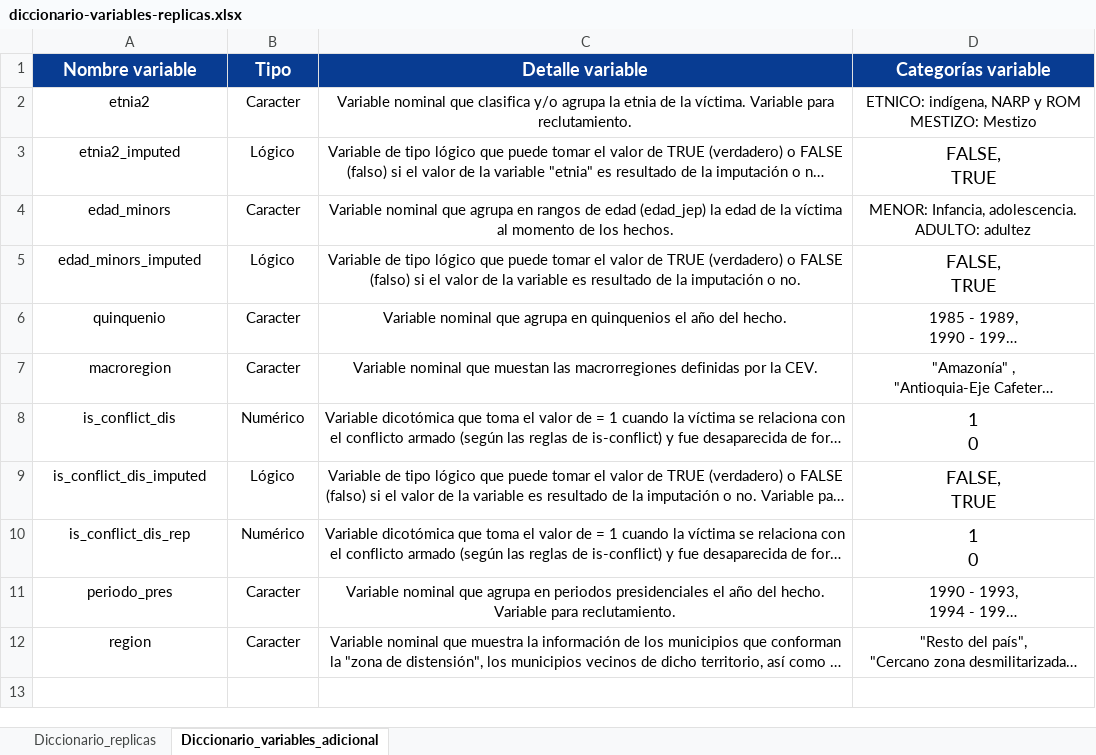
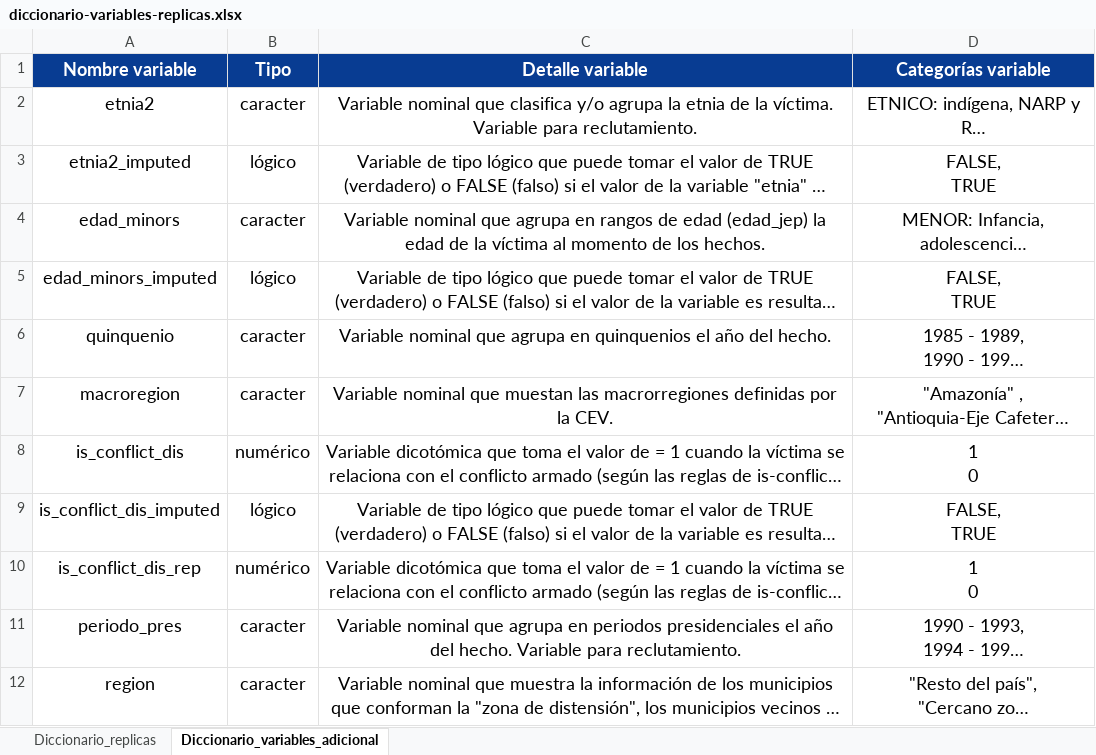
Before and after one commit to HRDAG/verdata, an Excel workbook: inst/docs/diccionario-variables-replicas.xlsx, sheet Diccionario_variables_adicional, drawn as a sheet; long unchanged cells end in …; values as stored, in another font and other column widths than the file's, no borders; charts and pictures not drawn; the diff names each change by its address in the sheet, - before the commit and + after, or states it on an @@ line.

Commit message:
formatting fixes for ease of readability

```diff
--- a/inst/docs/diccionario-variables-replicas.xlsx (sheet Diccionario_variables_adicional)
+++ b/inst/docs/diccionario-variables-replicas.xlsx (sheet Diccionario_variables_adicional)
@@ A2:D2 text size: larger @@
-B2 (Tipo): Caracter
+B2 (Tipo): caracter
@@ A3:C3 text size: larger @@
-B3 (Tipo): Lógico
+B3 (Tipo): lógico
@@ A4:D4 text size: larger @@
-B4 (Tipo): Caracter
+B4 (Tipo): caracter
@@ A5:C5 text size: larger @@
-B5 (Tipo): Lógico
+B5 (Tipo): lógico
@@ A6:D7 text size: larger @@
-B6:B7 (Tipo): Caracter
+B6:B7 (Tipo): caracter
@@ A8:C10 text size: larger @@
-B8 (Tipo): Numérico
+B8 (Tipo): numérico
-B9 (Tipo): Lógico
+B9 (Tipo): lógico
-B10 (Tipo): Numérico
+B10 (Tipo): numérico
@@ A11:D12 text size: larger @@
-B11:B12 (Tipo): Caracter
+B11:B12 (Tipo): caracter
```
Also changed, not shown: charts or pictures.
